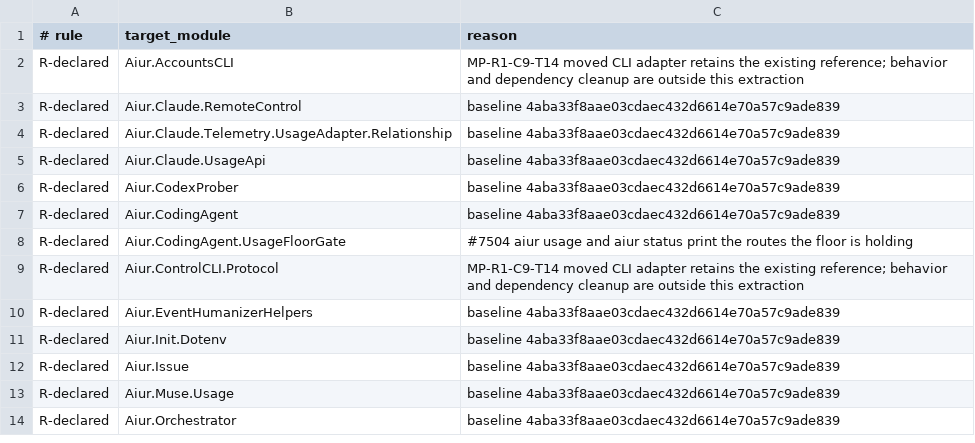
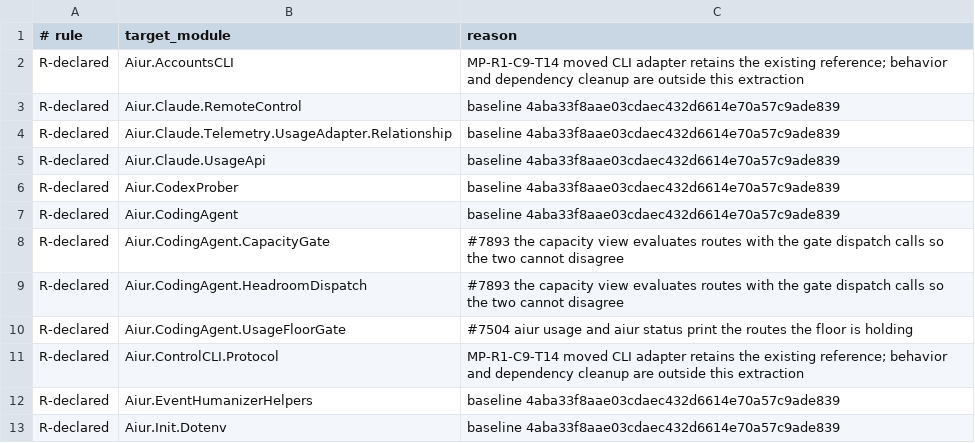
Before and after one commit to aiur-team/aiur, a TSV file: scripts/components/allowlist/accounting.tsv, drawn as a sheet; only a part is shown; the shorter side is filled out with more unchanged rows; the diff names each change by its address in the sheet, - before the commit and + after, or states it on an @@ line.

Commit message:
Allowlist capacity view gate references

```diff
--- a/scripts/components/allowlist/accounting.tsv
+++ b/scripts/components/allowlist/accounting.tsv
+row 8: R-declared | Aiur.CodingAgent.CapacityGate | #7893 the capacity view evaluates routes with the gate dispatch calls so the two cannot disagree
+row 9: R-declared | Aiur.CodingAgent.HeadroomDispatch | #7893 the capacity view evaluates routes with the gate dispatch calls so the two cannot disagree
```
